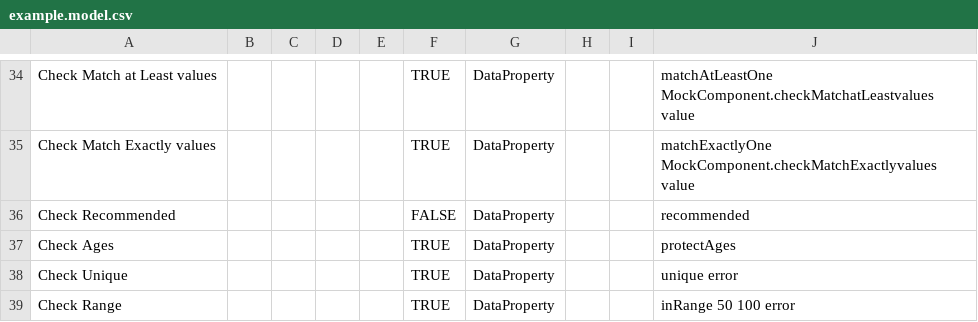
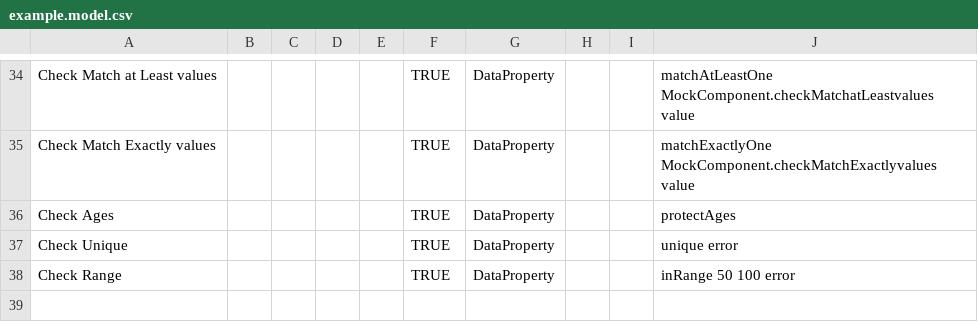
Before and after one commit to afwillia/data-models, a CSV file: example.model.csv, drawn as a sheet; only a part is shown, gaps mark what is left out.

Commit message:
Update example.model.csv (#29)

```diff
--- a/example.model.csv
+++ b/example.model.csv
@@ -35,3 +35,2 @@ Check Match at Least values,,,,,TRUE,DataProperty,,,matchAtLeastOne MockComponen
 Check Match Exactly values,,,,,TRUE,DataProperty,,,matchExactlyOne MockComponent.checkMatchExactlyvalues value
-Check Recommended,,,,,FALSE,DataProperty,,,recommended
 Check Ages,,,,,TRUE,DataProperty,,,protectAges
```
